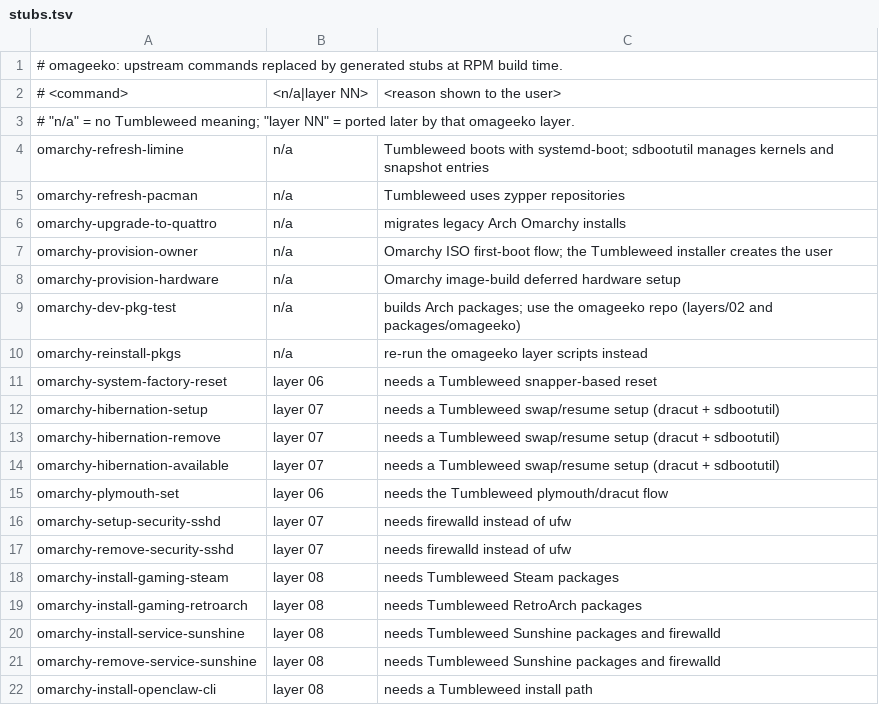
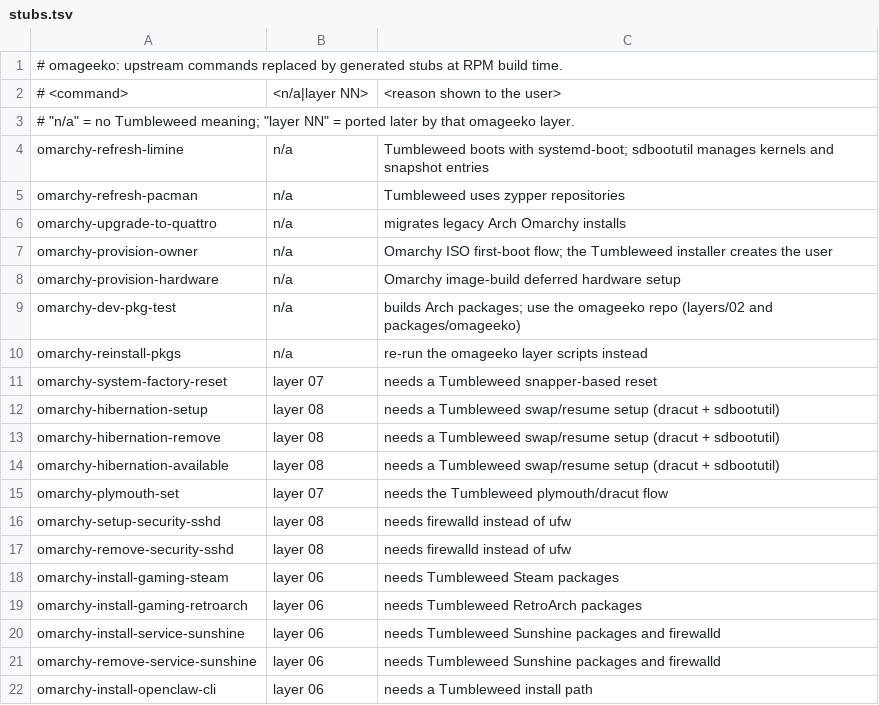
Before and after one commit to nunix/omageeko, a TSV file: packages/omageeko/overlay/stubs.tsv, drawn as a sheet.

```diff
--- a/packages/omageeko/overlay/stubs.tsv
+++ b/packages/omageeko/overlay/stubs.tsv
@@ -10,13 +10,13 @@ omarchy-dev-pkg-test	n/a	builds Arch packages; use the omageeko repo (layers/02
 omarchy-reinstall-pkgs	n/a	re-run the omageeko layer scripts instead
-omarchy-system-factory-reset	layer 06	needs a Tumbleweed snapper-based reset
-omarchy-hibernation-setup	layer 07	needs a Tumbleweed swap/resume setup (dracut + sdbootutil)
-omarchy-hibernation-remove	layer 07	needs a Tumbleweed swap/resume setup (dracut + sdbootutil)
-omarchy-hibernation-available	layer 07	needs a Tumbleweed swap/resume setup (dracut + sdbootutil)
-omarchy-plymouth-set	layer 06	needs the Tumbleweed plymouth/dracut flow
-omarchy-setup-security-sshd	layer 07	needs firewalld instead of ufw
-omarchy-remove-security-sshd	layer 07	needs firewalld instead of ufw
-omarchy-install-gaming-steam	layer 08	needs Tumbleweed Steam packages
-omarchy-install-gaming-retroarch	layer 08	needs Tumbleweed RetroArch packages
-omarchy-install-service-sunshine	layer 08	needs Tumbleweed Sunshine packages and firewalld
-omarchy-remove-service-sunshine	layer 08	needs Tumbleweed Sunshine packages and firewalld
-omarchy-install-openclaw-cli	layer 08	needs a Tumbleweed install path
+omarchy-system-factory-reset	layer 07	needs a Tumbleweed snapper-based reset
+omarchy-hibernation-setup	layer 08	needs a Tumbleweed swap/resume setup (dracut + sdbootutil)
+omarchy-hibernation-remove	layer 08	needs a Tumbleweed swap/resume setup (dracut + sdbootutil)
+omarchy-hibernation-available	layer 08	needs a Tumbleweed swap/resume setup (dracut + sdbootutil)
+omarchy-plymouth-set	layer 07	needs the Tumbleweed plymouth/dracut flow
+omarchy-setup-security-sshd	layer 08	needs firewalld instead of ufw
+omarchy-remove-security-sshd	layer 08	needs firewalld instead of ufw
+omarchy-install-gaming-steam	layer 06	needs Tumbleweed Steam packages
+omarchy-install-gaming-retroarch	layer 06	needs Tumbleweed RetroArch packages
+omarchy-install-service-sunshine	layer 06	needs Tumbleweed Sunshine packages and firewalld
+omarchy-remove-service-sunshine	layer 06	needs Tumbleweed Sunshine packages and firewalld
+omarchy-install-openclaw-cli	layer 06	needs a Tumbleweed install path
```
Also changed, not shown: 17 other files.
